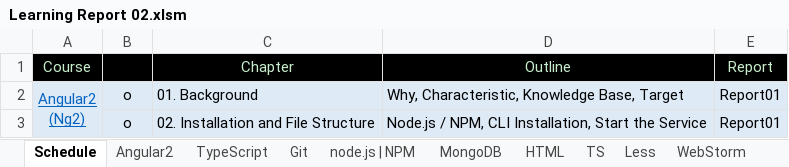
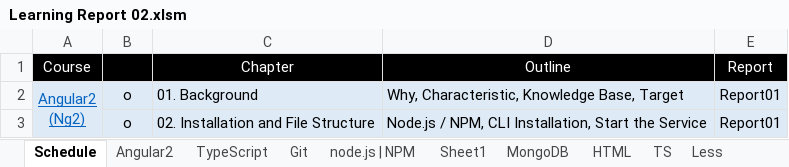
Before and after one commit to angularjslee/NoteBook, an Excel workbook: Learning Report 02.xlsm, sheet Schedule, drawn as a sheet; only a part is shown; values as stored, in another font and other column widths than the file's, no borders; charts and pictures and conditional formats not drawn; the diff names each change by its address in the sheet, - before the commit and + after, or states it on an @@ line.

```diff
--- a/Learning Report 02.xlsm (sheet Schedule)
+++ b/Learning Report 02.xlsm (sheet Schedule)
+sheet tab: Sheet1
-A1 text colour: #C7EDCC
+A1 text colour: #FFFFFF
-C1:E1 text colour: #C7EDCC
+C1:E1 text colour: #FFFFFF
```
Also changed, not shown: sheet node.js | NPM, sheet Angular2, sheet TypeScript, other sheet tabs, charts or pictures.
